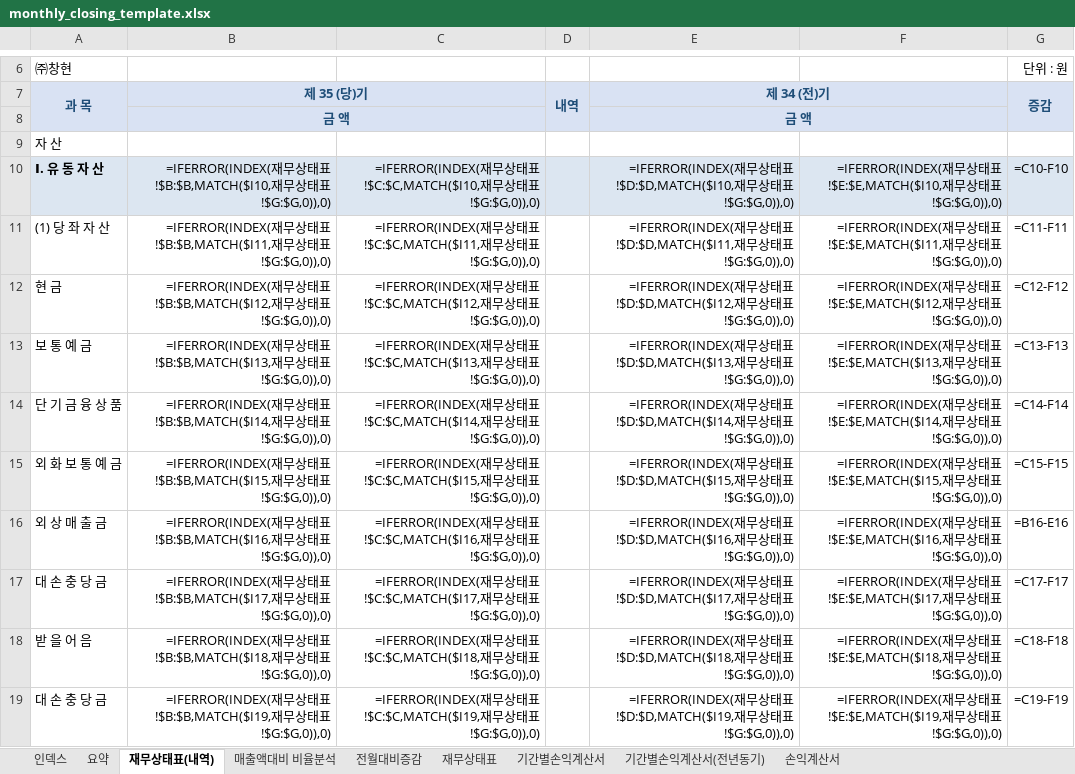
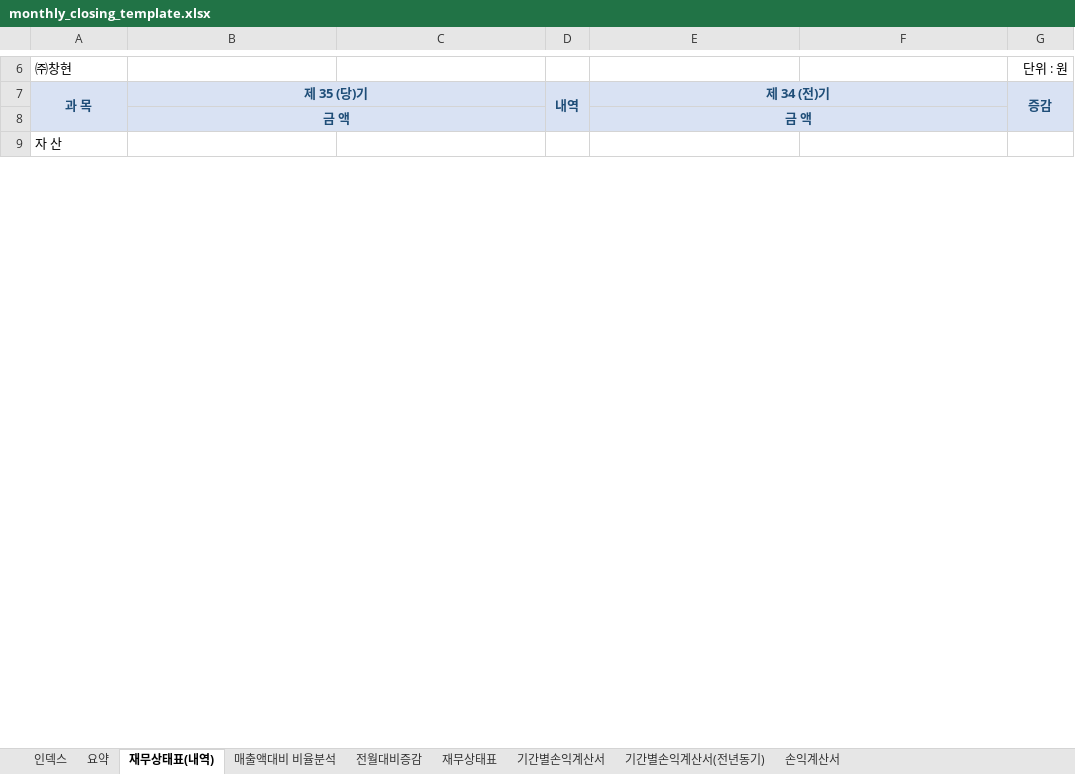
Before and after one commit to kwonheeyoung-20/chwork, an Excel workbook: monthly_closing_template.xlsx, sheet 재무상태표(내역), drawn as a sheet; only a part is shown, gaps mark what is left out; values as stored, in another font and other column widths than the file's, no borders; formulas without a stored value are shown as written; conditional formats not drawn; removed rows and columns are numbered as before the commit, all else as after; the diff covers the shown part only; the diff names each change by its address in the sheet, - before the commit and + after, or states it on an @@ line.

```diff
--- a/monthly_closing_template.xlsx (sheet 재무상태표(내역))
+++ b/monthly_closing_template.xlsx (sheet 재무상태표(내역))
-row 10: Ⅰ. 유 동 자 산 | =IFERROR(INDEX(재무상태표!$B:$B,MATCH($I10,재무상태표!$G:$G,0)),0) | =IFERROR(INDEX(재무상태표!$C:$C,MATCH($I10,재무상태표!$G:$G,0)),0) |  | =IFERROR(INDEX(재무상태표!$D:$D,MATCH($I10,재무상태표!$G:$G,0)),0) | =IFERROR(INDEX(재무상태표!$E:$E,MATCH($I10,재무상태표!$G:$G,0)),0) | =C10-F10
-row 11: (1) 당 좌 자 산 | =IFERROR(INDEX(재무상태표!$B:$B,MATCH($I11,재무상태표!$G:$G,0)),0) | =IFERROR(INDEX(재무상태표!$C:$C,MATCH($I11,재무상태표!$G:$G,0)),0) |  | =IFERROR(INDEX(재무상태표!$D:$D,MATCH($I11,재무상태표!$G:$G,0)),0) | =IFERROR(INDEX(재무상태표!$E:$E,MATCH($I11,재무상태표!$G:$G,0)),0) | =C11-F11
-row 12: 현 금 | =IFERROR(INDEX(재무상태표!$B:$B,MATCH($I12,재무상태표!$G:$G,0)),0) | =IFERROR(INDEX(재무상태표!$C:$C,MATCH($I12,재무상태표!$G:$G,0)),0) |  | =IFERROR(INDEX(재무상태표!$D:$D,MATCH($I12,재무상태표!$G:$G,0)),0) | =IFERROR(INDEX(재무상태표!$E:$E,MATCH($I12,재무상태표!$G:$G,0)),0) | =C12-F12
-row 13: 보 통 예 금 | =IFERROR(INDEX(재무상태표!$B:$B,MATCH($I13,재무상태표!$G:$G,0)),0) | =IFERROR(INDEX(재무상태표!$C:$C,MATCH($I13,재무상태표!$G:$G,0)),0) |  | =IFERROR(INDEX(재무상태표!$D:$D,MATCH($I13,재무상태표!$G:$G,0)),0) | =IFERROR(INDEX(재무상태표!$E:$E,MATCH($I13,재무상태표!$G:$G,0)),0) | =C13-F13
-row 14: 단 기 금 융 상 품 | =IFERROR(INDEX(재무상태표!$B:$B,MATCH($I14,재무상태표!$G:$G,0)),0) | =IFERROR(INDEX(재무상태표!$C:$C,MATCH($I14,재무상태표!$G:$G,0)),0) |  | =IFERROR(INDEX(재무상태표!$D:$D,MATCH($I14,재무상태표!$G:$G,0)),0) | =IFERROR(INDEX(재무상태표!$E:$E,MATCH($I14,재무상태표!$G:$G,0)),0) | =C14-F14
-row 15: 외 화 보 통 예 금 | =IFERROR(INDEX(재무상태표!$B:$B,MATCH($I15,재무상태표!$G:$G,0)),0) | =IFERROR(INDEX(재무상태표!$C:$C,MATCH($I15,재무상태표!$G:$G,0)),0) |  | =IFERROR(INDEX(재무상태표!$D:$D,MATCH($I15,재무상태표!$G:$G,0)),0) | =IFERROR(INDEX(재무상태표!$E:$E,MATCH($I15,재무상태표!$G:$G,0)),0) | =C15-F15
-row 16: 외 상 매 출 금 | =IFERROR(INDEX(재무상태표!$B:$B,MATCH($I16,재무상태표!$G:$G,0)),0) | =IFERROR(INDEX(재무상태표!$C:$C,MATCH($I16,재무상태표!$G:$G,0)),0) |  | =IFERROR(INDEX(재무상태표!$D:$D,MATCH($I16,재무상태표!$G:$G,0)),0) | =IFERROR(INDEX(재무상태표!$E:$E,MATCH($I16,재무상태표!$G:$G,0)),0) | =B16-E16
-row 17: 대 손 충 당 금 | =IFERROR(INDEX(재무상태표!$B:$B,MATCH($I17,재무상태표!$G:$G,0)),0) | =IFERROR(INDEX(재무상태표!$C:$C,MATCH($I17,재무상태표!$G:$G,0)),0) |  | =IFERROR(INDEX(재무상태표!$D:$D,MATCH($I17,재무상태표!$G:$G,0)),0) | =IFERROR(INDEX(재무상태표!$E:$E,MATCH($I17,재무상태표!$G:$G,0)),0) | =C17-F17
-row 18: 받 을 어 음 | =IFERROR(INDEX(재무상태표!$B:$B,MATCH($I18,재무상태표!$G:$G,0)),0) | =IFERROR(INDEX(재무상태표!$C:$C,MATCH($I18,재무상태표!$G:$G,0)),0) |  | =IFERROR(INDEX(재무상태표!$D:$D,MATCH($I18,재무상태표!$G:$G,0)),0) | =IFERROR(INDEX(재무상태표!$E:$E,MATCH($I18,재무상태표!$G:$G,0)),0) | =C18-F18
-row 19: 대 손 충 당 금 | =IFERROR(INDEX(재무상태표!$B:$B,MATCH($I19,재무상태표!$G:$G,0)),0) | =IFERROR(INDEX(재무상태표!$C:$C,MATCH($I19,재무상태표!$G:$G,0)),0) |  | =IFERROR(INDEX(재무상태표!$D:$D,MATCH($I19,재무상태표!$G:$G,0)),0) | =IFERROR(INDEX(재무상태표!$E:$E,MATCH($I19,재무상태표!$G:$G,0)),0) | =C19-F19
```
Also changed, not shown: 69 added rows, 59 removed rows and 2 edited cells elsewhere in this sheet, sheet 매출액대비 비율분석, sheet 기간별손익계산서, sheet 요약, sheet 전월대비증감, sheet 기간별손익계산서(전년동기), sheet 손익계산서, 2 more sheets, hidden cells, charts or pictures.
